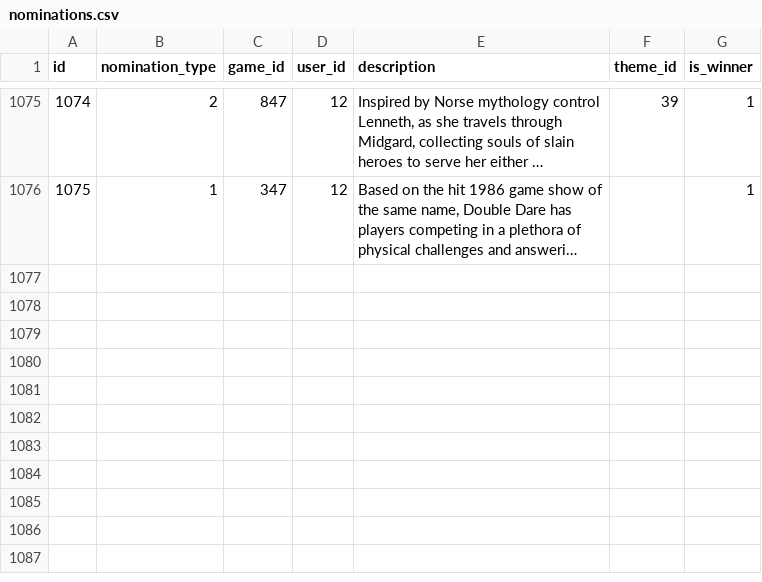
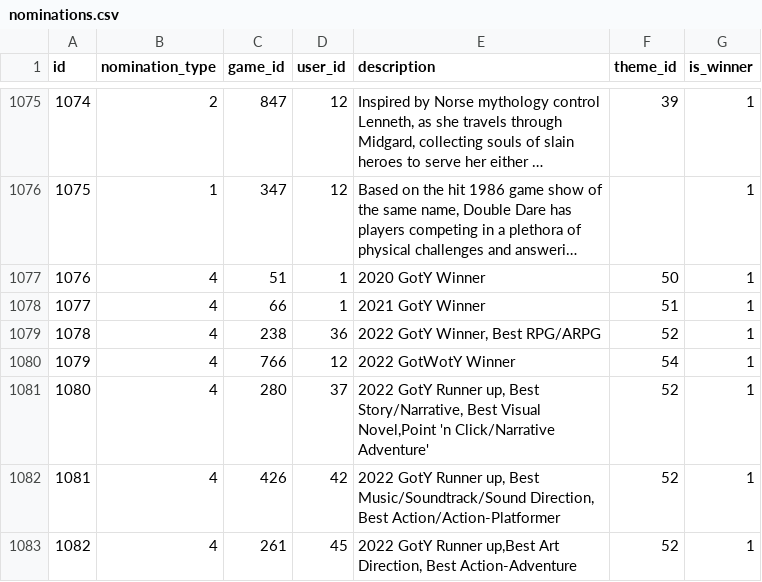
Before and after one commit to dollerbill/gotx_bot, a CSV file: db/seeds/nominations.csv, drawn as a sheet; only a part is shown, gaps mark what is left out; long unchanged cells end in …; the diff names each change by its address in the sheet, - before the commit and + after, or states it on an @@ line.

```diff
--- a/db/seeds/nominations.csv
+++ b/db/seeds/nominations.csv
+row 1077: 1076 | 4 | 51 | 1 | 2020 GotY Winner | 50 | 1
+row 1078: 1077 | 4 | 66 | 1 | 2021 GotY Winner | 51 | 1
+row 1079: 1078 | 4 | 238 | 36 | 2022 GotY Winner, Best RPG/ARPG | 52 | 1
+row 1080: 1079 | 4 | 766 | 12 | 2022 GotWotY Winner | 54 | 1
+row 1081: 1080 | 4 | 280 | 37 | 2022 GotY Runner up, Best Story/Narrative, Best Visual Novel,Point 'n Click/Narrative Adventure' | 52 | 1
+row 1082: 1081 | 4 | 426 | 42 | 2022 GotY Runner up, Best Music/Soundtrack/Sound Direction, Best Action/Action-Platformer | 52 | 1
+row 1083: 1082 | 4 | 261 | 45 | 2022 GotY Runner up,Best Art Direction, Best Action-Adventure | 52 | 1
```
Also changed, not shown: db/seeds/themes.csv, 3 other files.
